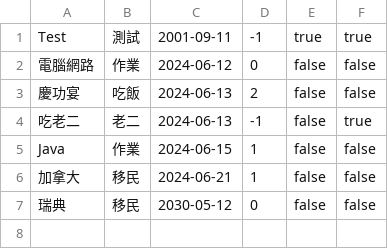
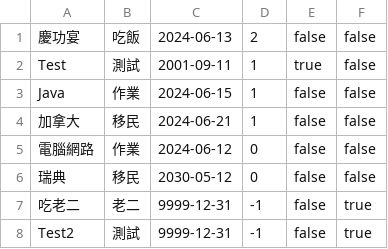
Before and after one commit to flps1005121/Java-Exercise, a CSV file: tasks.csv, drawn as a sheet.

```diff
--- a/tasks.csv
+++ b/tasks.csv
@@ -1,7 +1,8 @@
-Test,測試,2001-09-11,-1,true,true
-電腦網路,作業,2024-06-12,0,false,false
 慶功宴,吃飯,2024-06-13,2,false,false
-吃老二,老二,2024-06-13,-1,false,true
+Test,測試,2001-09-11,1,true,false
 Java,作業,2024-06-15,1,false,false
 加拿大,移民,2024-06-21,1,false,false
+電腦網路,作業,2024-06-12,0,false,false
 瑞典,移民,2030-05-12,0,false,false
+吃老二,老二,9999-12-31,-1,false,true
+Test2,測試,9999-12-31,-1,false,true
```
Also changed, not shown: 1 other file.
